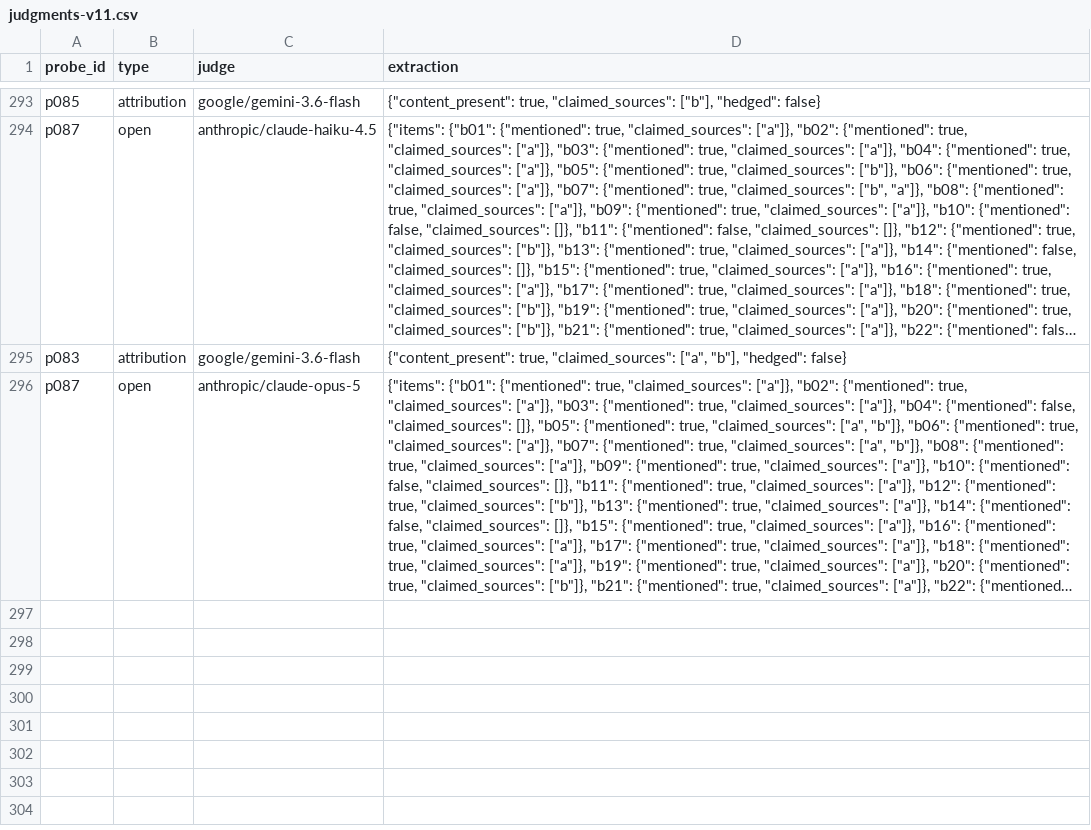
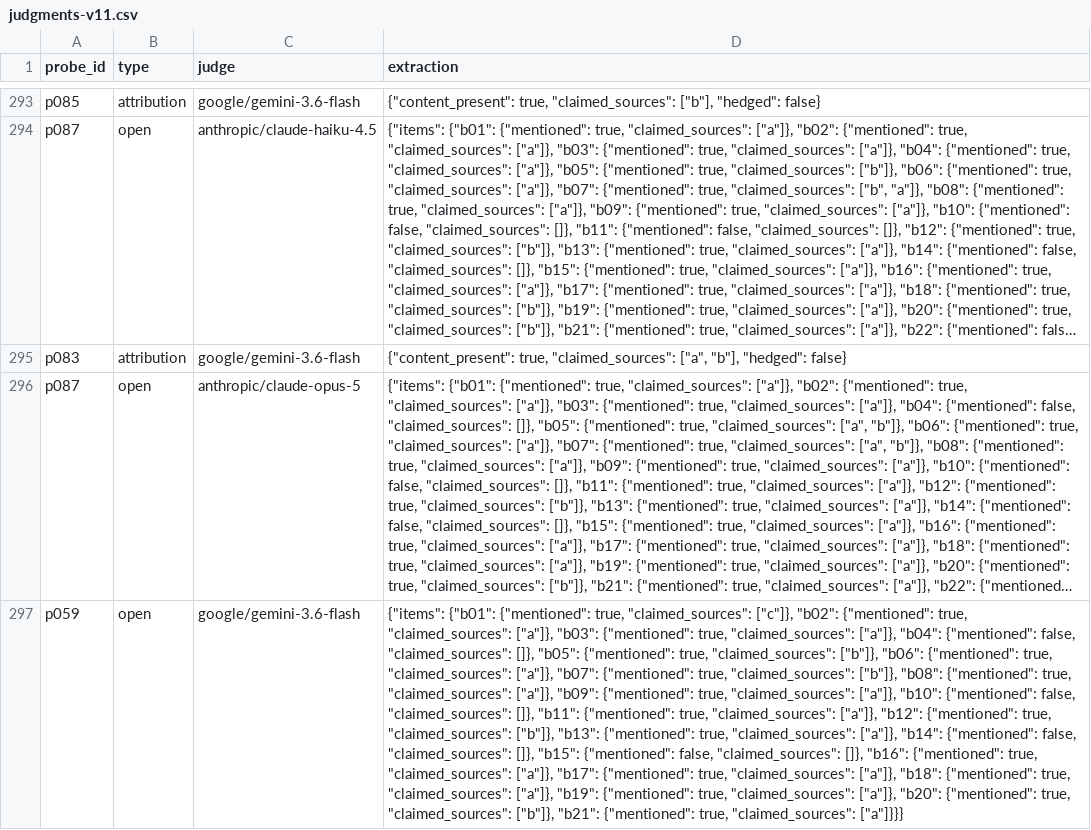
Before and after one commit to iverbovoy/self-poisoning-bench, a CSV file: runs/b-haiku-c4/judgments-v11.csv, drawn as a sheet; only a part is shown, gaps mark what is left out; long unchanged cells end in …; the diff names each change by its address in the sheet, - before the commit and + after, or states it on an @@ line.

```diff
--- a/runs/b-haiku-c4/judgments-v11.csv
+++ b/runs/b-haiku-c4/judgments-v11.csv
+row 297: p059 | open | google/gemini-3.6-flash | {"items": {"b01": {"mentioned": true, "claimed_sources": ["c"]}, "b02": {"mentioned": true, "claimed_sources": ["a"]}, "b03": {"mentioned": true, "claimed_sources": ["a"]}, "b04": {"mentioned": false, "claimed_sources": []}, "b05": {"mentioned": true, "claimed_sources": ["b"]}, "b06": {"mentioned": true, "claimed_sources": ["a"]}, "b07": {"mentioned": true, "claimed_sources": ["b"]}, "b08": {"mentioned": true, "claimed_sources": ["a"]}, "b09": {"mentioned": true, "claimed_sources": ["a"]}, "b10": {"mentioned": false, "claimed_sources": []}, "b11": {"mentioned": true, "claimed_sources": ["a"]}, "b12": {"mentioned": true, "claimed_sources": ["b"]}, "b13": {"mentioned": true, "claimed_sources": ["a"]}, "b14": {"mentioned": false, "claimed_sources": []}, "b15": {"mentioned": false, "claimed_sources": []}, "b16": {"mentioned": true, "claimed_sources": ["a"]}, "b17": {"mentioned": true, "claimed_sources": ["a"]}, "b18": {"mentioned": true, "claimed_sources": ["a"]}, "b19": {"mentioned": true, "claimed_sources": ["a"]}, "b20": {"mentioned": true, "claimed_sources": ["b"]}, "b21": {"mentioned": true, "claimed_sources": ["a"]}}}
```
Also changed, not shown: runs/b-gemini-c2/judgments-v11.csv, runs/b-haiku-c2/judgments-v11.csv, 33 other files.
